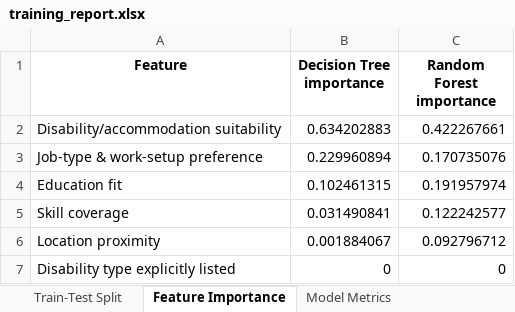
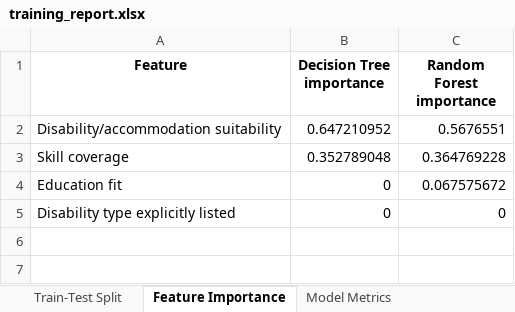
Before and after one commit to jadesupremo0-glitch/EqualAccess-Portal, an Excel workbook: ml/output/training_report.xlsx, sheet Feature Importance, drawn as a sheet; values as stored, in another font and other column widths than the file's, no borders; removed rows and columns are numbered as before the commit, all else as after; the diff names each change by its address in the sheet, - before the commit and + after, or states it on an @@ line.

```diff
--- a/ml/output/training_report.xlsx (sheet Feature Importance)
+++ b/ml/output/training_report.xlsx (sheet Feature Importance)
-B2 (Decision Tree importance): 0.634202883
+B2 (Decision Tree importance): 0.647210952
-C2 (Random Forest importance): 0.422267661
+C2 (Random Forest importance): 0.5676551
-row 3: Job-type & work-setup preference | 0.229960894 | 0.170735076
-row 4: Education fit | 0.102461315 | 0.191957974
-B3 (Decision Tree importance): 0.031490841
+B3 (Decision Tree importance): 0.352789048
-C3 (Random Forest importance): 0.122242577
+C3 (Random Forest importance): 0.364769228
-row 6: Location proximity | 0.001884067 | 0.092796712
+row 4: Education fit | 0 | 0.067575672
```
Also changed, not shown: sheet Test Set Predictions, sheet Full Training Dataset, sheet Classification Report, sheet Confusion Matrix, sheet Model Metrics, sheet Train-Test Split, thesis-recommendation-dataset.xlsx, 14 other files.
